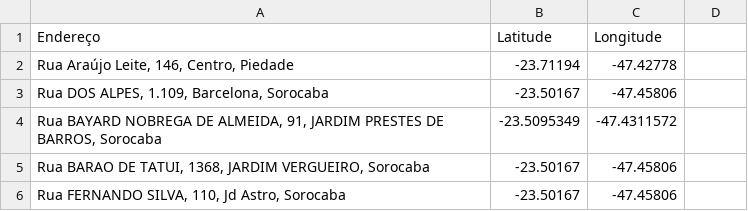
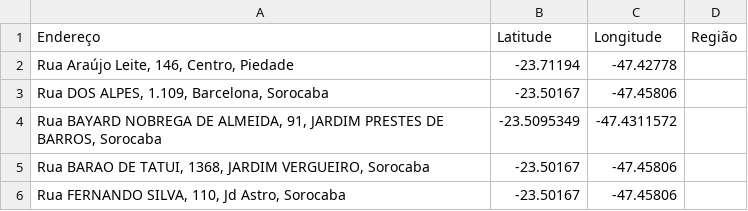
Before and after one commit to souzanavarro/roadmap, a CSV file: src/database/database_coordernadas.csv, drawn as a sheet; only a part is shown; the diff names each change by its address in the sheet, - before the commit and + after, or states it on an @@ line.

```diff
--- a/src/database/database_coordernadas.csv
+++ b/src/database/database_coordernadas.csv
-D1: (empty)
+D1: Região
```
Also changed, not shown: 3 other files.
